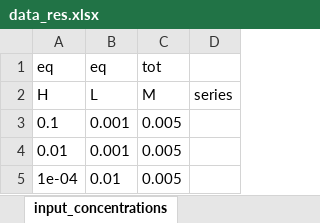
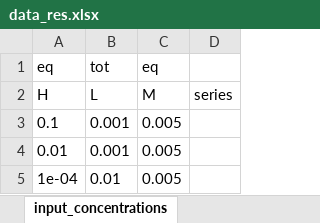
Before and after one commit to ameshkoff/KEV, an Excel workbook: output/concentrations/ds.3p.2eq/data_res.xlsx, sheet input_concentrations, drawn as a sheet; values as stored, in another font and other column widths than the file's, no borders; the diff names each change by its address in the sheet, - before the commit and + after, or states it on an @@ line.

```diff
--- a/output/concentrations/ds.3p.2eq/data_res.xlsx (sheet input_concentrations)
+++ b/output/concentrations/ds.3p.2eq/data_res.xlsx (sheet input_concentrations)
-B1: eq
+B1: tot
-C1: tot
+C1: eq
```
Also changed, not shown: sheet equilibrium_concentrations, sheet L_fractions, sheet percent_error, input/concentrations/ds.3p.2eq/xlsx/data.xlsx, output/concentrations/ds.5p/xlsx/big_ser_test_res.xlsx, 8 other files.
